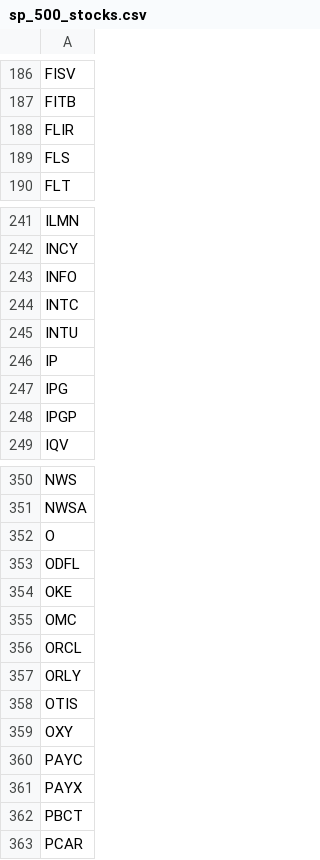
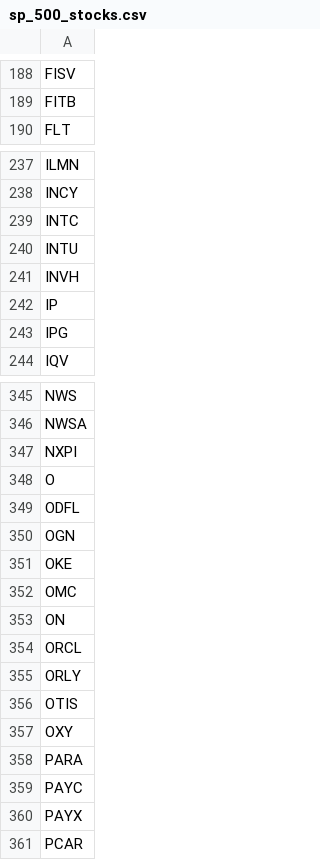
Before and after one commit to juanluiscr27/algorithmic-trading, a CSV file: data/sp_500_stocks.csv, drawn as a sheet; only a part is shown, gaps mark what is left out; removed rows and columns are numbered as before the commit, all else as after; the diff covers the shown part only; the diff names each change by its address in the sheet, - before the commit and + after, or states it on an @@ line.

```diff
--- a/data/sp_500_stocks.csv
+++ b/data/sp_500_stocks.csv
-row 188: FLIR
-row 189: FLS
-row 243: INFO
+row 241: INVH
-row 248: IPGP
+row 347: NXPI
+row 350: OGN
+row 353: ON
+row 358: PARA
-row 362: PBCT
```
Also changed, not shown: 31 added rows, 34 removed rows and 6 edited cells elsewhere in this file, 1 other file.
